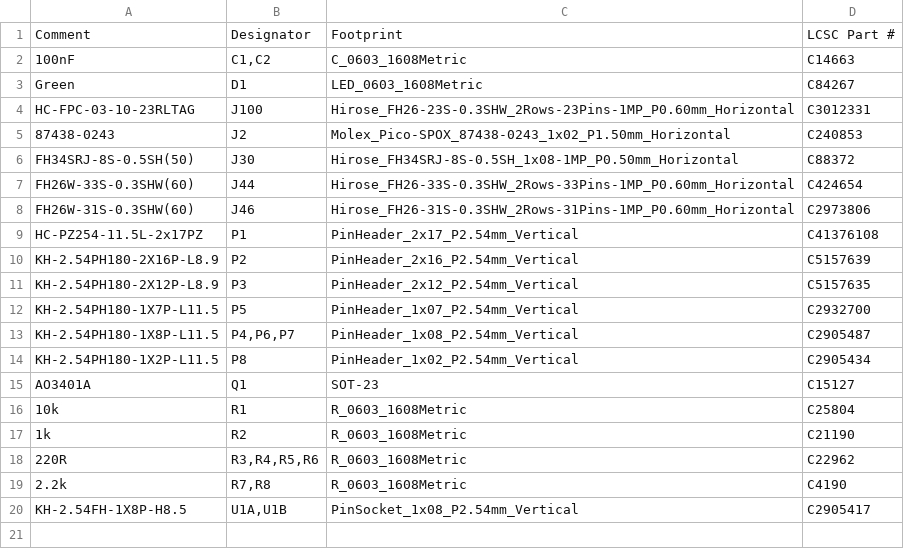
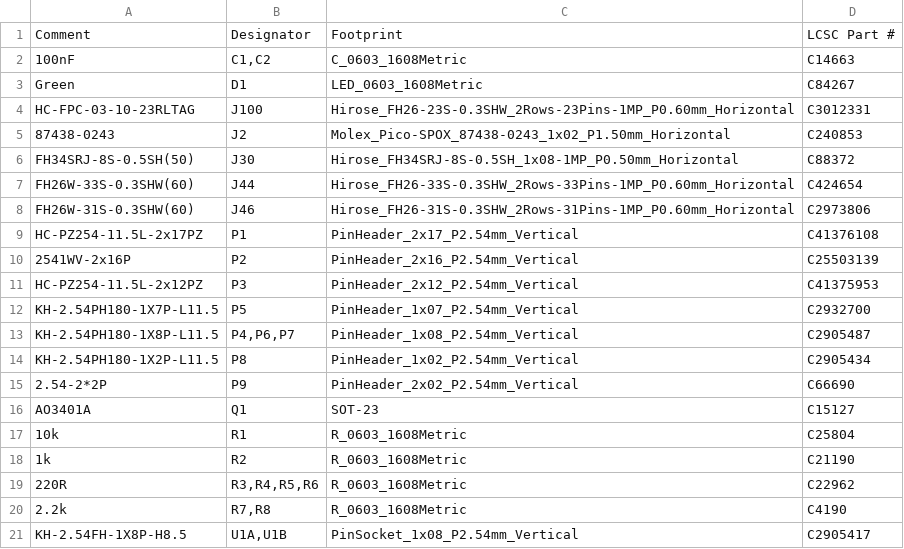
Before and after one commit to armuk/ESP32-Plane-Radar, a CSV file: firmware/p4/echo-breakout/jlcpcb/bom.csv, drawn as a sheet.

Commit message:
Breakout: pull-up jumper header, plain pin headers, JLCPCB placement fixes
- P9 (2 x 2 header) replaces solder jumpers JP1 and JP2: a shunt per row
  connects the SDA and SCL pull-ups. finish_board.py lays its tracks on the
  existing routing
- P2 and P3: plain pin headers in place of Kinghelm's L8.9 parts, which are
  shrouded IDC box headers and collided
- cpl.csv: JLCPCB's rotation per part (headers, sockets, FH26W sockets,
  SOT-23, J2) and pad-centre positions, so J2 lands on its pads

```diff
--- a/firmware/p4/echo-breakout/jlcpcb/bom.csv
+++ b/firmware/p4/echo-breakout/jlcpcb/bom.csv
@@ -9,4 +9,4 @@ FH26W-31S-0.3SHW(60),J46,Hirose_FH26-31S-0.3SHW_2Rows-31Pins-1MP_P0.60mm_Horizon
 HC-PZ254-11.5L-2x17PZ,P1,PinHeader_2x17_P2.54mm_Vertical,C41376108
-KH-2.54PH180-2X16P-L8.9,P2,PinHeader_2x16_P2.54mm_Vertical,C5157639
-KH-2.54PH180-2X12P-L8.9,P3,PinHeader_2x12_P2.54mm_Vertical,C5157635
+2541WV-2x16P,P2,PinHeader_2x16_P2.54mm_Vertical,C25503139
+HC-PZ254-11.5L-2x12PZ,P3,PinHeader_2x12_P2.54mm_Vertical,C41375953
 KH-2.54PH180-1X7P-L11.5,P5,PinHeader_1x07_P2.54mm_Vertical,C2932700
@@ -14,2 +14,3 @@ KH-2.54PH180-1X8P-L11.5,"P4,P6,P7",PinHeader_1x08_P2.54mm_Vertical,C2905487
 KH-2.54PH180-1X2P-L11.5,P8,PinHeader_1x02_P2.54mm_Vertical,C2905434
+2.54-2*2P,P9,PinHeader_2x02_P2.54mm_Vertical,C66690
 AO3401A,Q1,SOT-23,C15127
```
Also changed, not shown: firmware/p4/echo-breakout/jlcpcb/cpl.csv, 25 other files.
